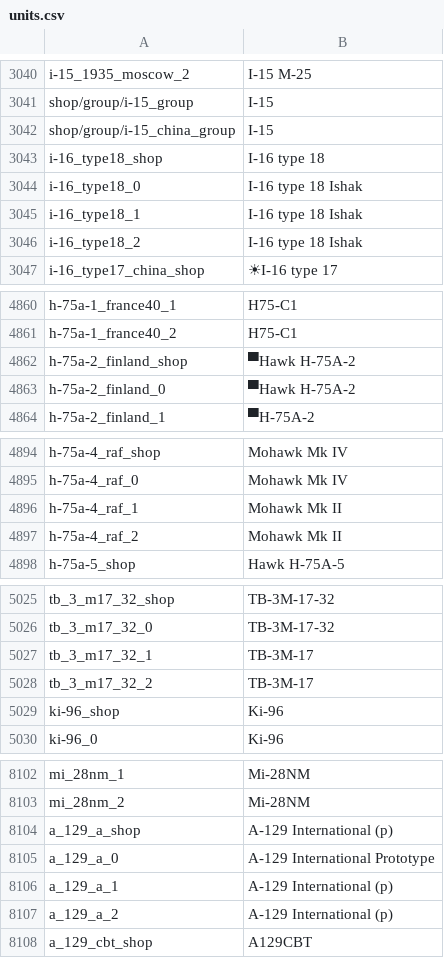
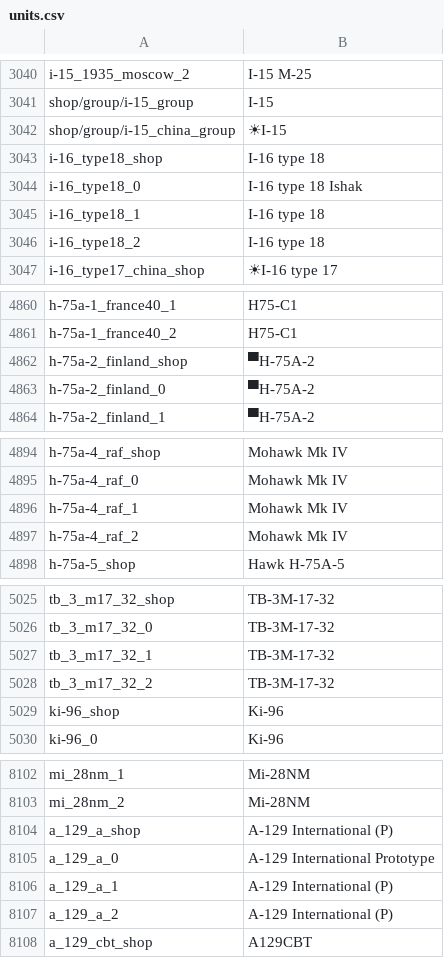
Before and after one commit to jaek898/wt-localization, a CSV file: Custom/Dechinafied/lang/units.csv, drawn as a sheet; only a part is shown, gaps mark what is left out; the diff covers the shown part only.

```diff
--- a/Custom/Dechinafied/lang/units.csv
+++ b/Custom/Dechinafied/lang/units.csv
@@ -3041,7 +3041,7 @@ i-15_1935_moscow_2;I-15 M-25
 shop/group/i-15_group;I-15
-shop/group/i-15_china_group;I-15
+shop/group/i-15_china_group;☀I-15
 i-16_type18_shop;I-16 type 18
 i-16_type18_0;I-16 type 18 Ishak
-i-16_type18_1;I-16 type 18 Ishak
-i-16_type18_2;I-16 type 18 Ishak
+i-16_type18_1;I-16 type 18
+i-16_type18_2;I-16 type 18
 i-16_type17_china_shop;☀I-16 type 17
@@ -4861,4 +4861,4 @@ h-75a-1_france40_1;H75-C1
 h-75a-1_france40_2;H75-C1
-h-75a-2_finland_shop;▀Hawk H-75A-2
-h-75a-2_finland_0;▀Hawk H-75A-2
+h-75a-2_finland_shop;▀H-75A-2
+h-75a-2_finland_0;▀H-75A-2
 h-75a-2_finland_1;▀H-75A-2
@@ -4895,4 +4895,4 @@ h-75a-4_raf_shop;Mohawk Mk IV
 h-75a-4_raf_0;Mohawk Mk IV
-h-75a-4_raf_1;Mohawk Mk II
-h-75a-4_raf_2;Mohawk Mk II
+h-75a-4_raf_1;Mohawk Mk IV
+h-75a-4_raf_2;Mohawk Mk IV
 h-75a-5_shop;Hawk H-75A-5
@@ -5026,4 +5026,4 @@ tb_3_m17_32_shop;TB-3M-17-32
 tb_3_m17_32_0;TB-3M-17-32
-tb_3_m17_32_1;TB-3M-17
-tb_3_m17_32_2;TB-3M-17
+tb_3_m17_32_1;TB-3M-17-32
+tb_3_m17_32_2;TB-3M-17-32
 ki-96_shop;Ki-96
@@ -8103,6 +8103,6 @@ mi_28nm_1;Mi-28NM
 mi_28nm_2;Mi-28NM
-a_129_a_shop;A-129 International (p)
+a_129_a_shop;A-129 International (P)
 a_129_a_0;A-129 International Prototype
-a_129_a_1;A-129 International (p)
-a_129_a_2;A-129 International (p)
+a_129_a_1;A-129 International (P)
+a_129_a_2;A-129 International (P)
 a_129_cbt_shop;A129CBT
```
Also changed, not shown: 44 edited cells elsewhere in this file, Custom/Dechinafied_NewIcons/lang/units.csv, Custom/Standard/lang/units.csv, 11 other files.
